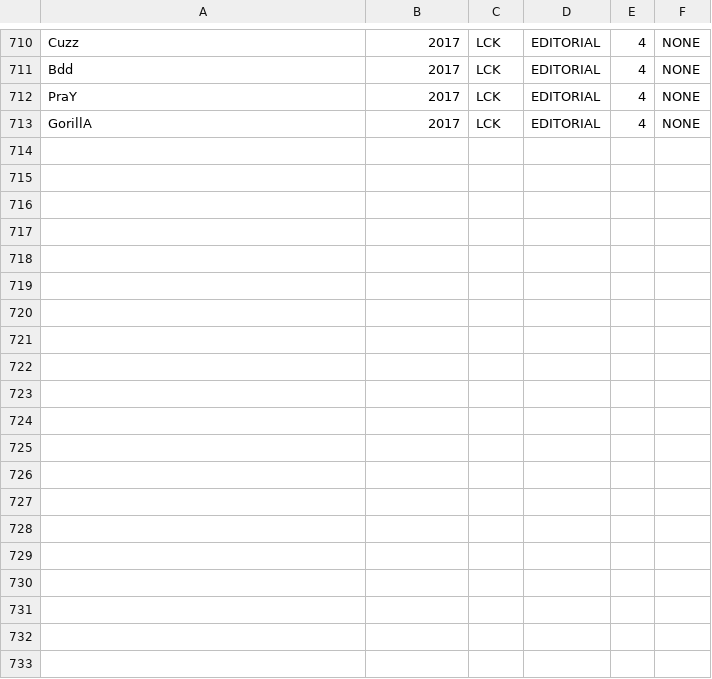
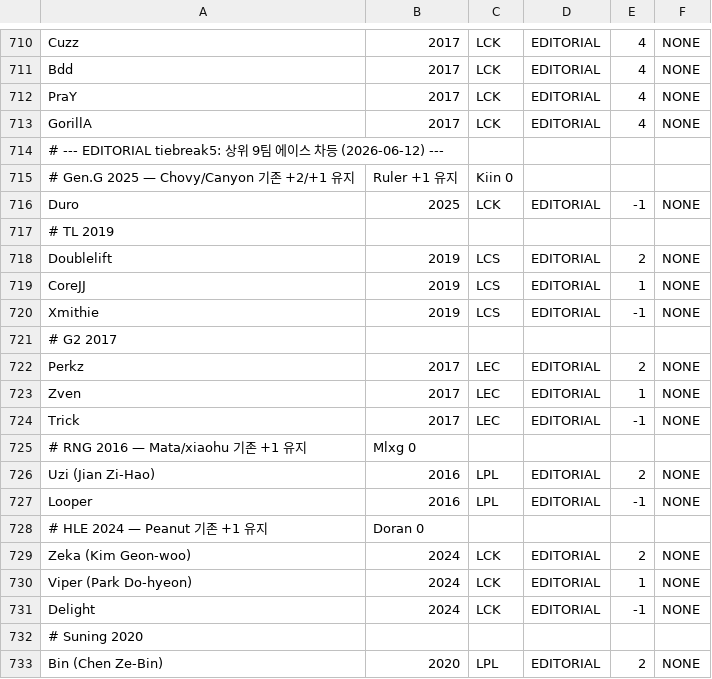
Before and after one commit to parkhb1181/LOL, a CSV file: pipeline-input/awards.csv, drawn as a sheet; only a part is shown, gaps mark what is left out; the diff covers the shown part only.

```diff
--- a/pipeline-input/awards.csv
+++ b/pipeline-input/awards.csv
@@ -713 +713,21 @@ PraY,2017,LCK,EDITORIAL,4,NONE
 GorillA,2017,LCK,EDITORIAL,4,NONE
+# --- EDITORIAL tiebreak5: 상위 9팀 에이스 차등 (2026-06-12) ---
+# Gen.G 2025 — Chovy/Canyon 기존 +2/+1 유지, Ruler +1 유지, Kiin 0
+Duro,2025,LCK,EDITORIAL,-1,NONE
+# TL 2019
+Doublelift,2019,LCS,EDITORIAL,2,NONE
+CoreJJ,2019,LCS,EDITORIAL,1,NONE
+Xmithie,2019,LCS,EDITORIAL,-1,NONE
+# G2 2017
+Perkz,2017,LEC,EDITORIAL,2,NONE
+Zven,2017,LEC,EDITORIAL,1,NONE
+Trick,2017,LEC,EDITORIAL,-1,NONE
+# RNG 2016 — Mata/xiaohu 기존 +1 유지, Mlxg 0
+Uzi (Jian Zi-Hao),2016,LPL,EDITORIAL,2,NONE
+Looper,2016,LPL,EDITORIAL,-1,NONE
+# HLE 2024 — Peanut 기존 +1 유지, Doran 0
+Zeka (Kim Geon-woo),2024,LCK,EDITORIAL,2,NONE
+Viper (Park Do-hyeon),2024,LCK,EDITORIAL,1,NONE
+Delight,2024,LCK,EDITORIAL,-1,NONE
+# Suning 2020
+Bin (Chen Ze-Bin),2020,LPL,EDITORIAL,2,NONE
```
Also changed, not shown: 13 added rows elsewhere in this file, 1 other file.
